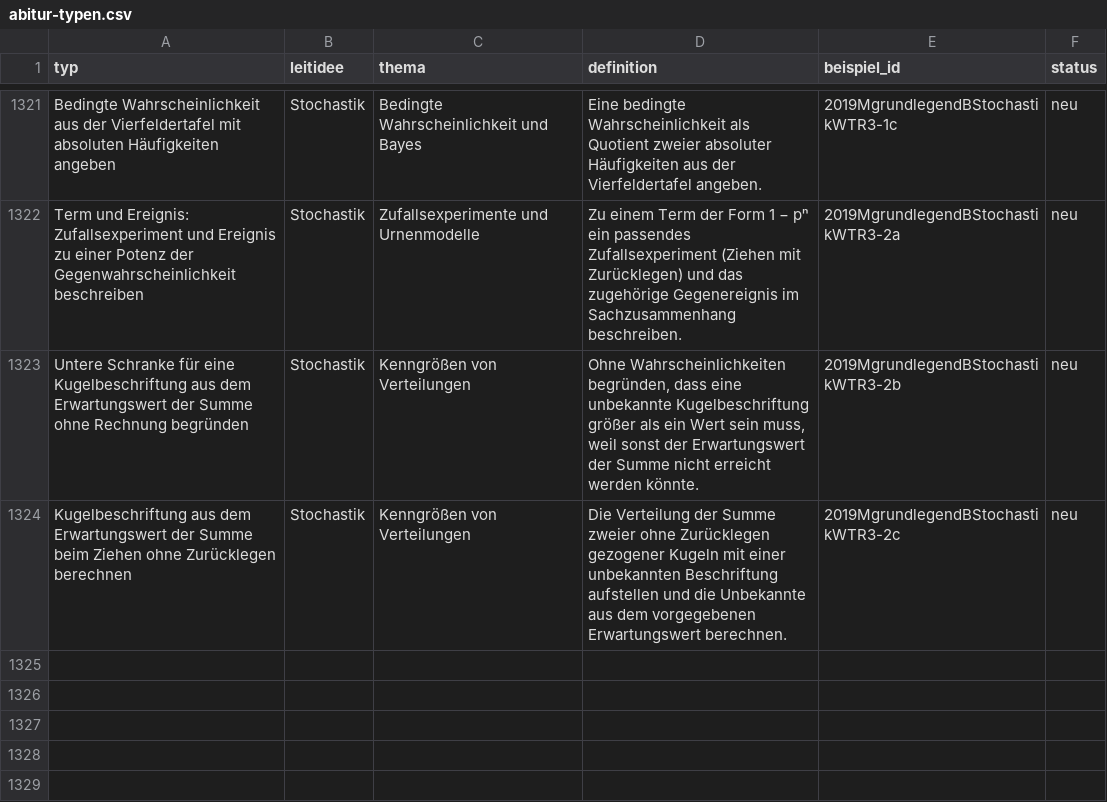
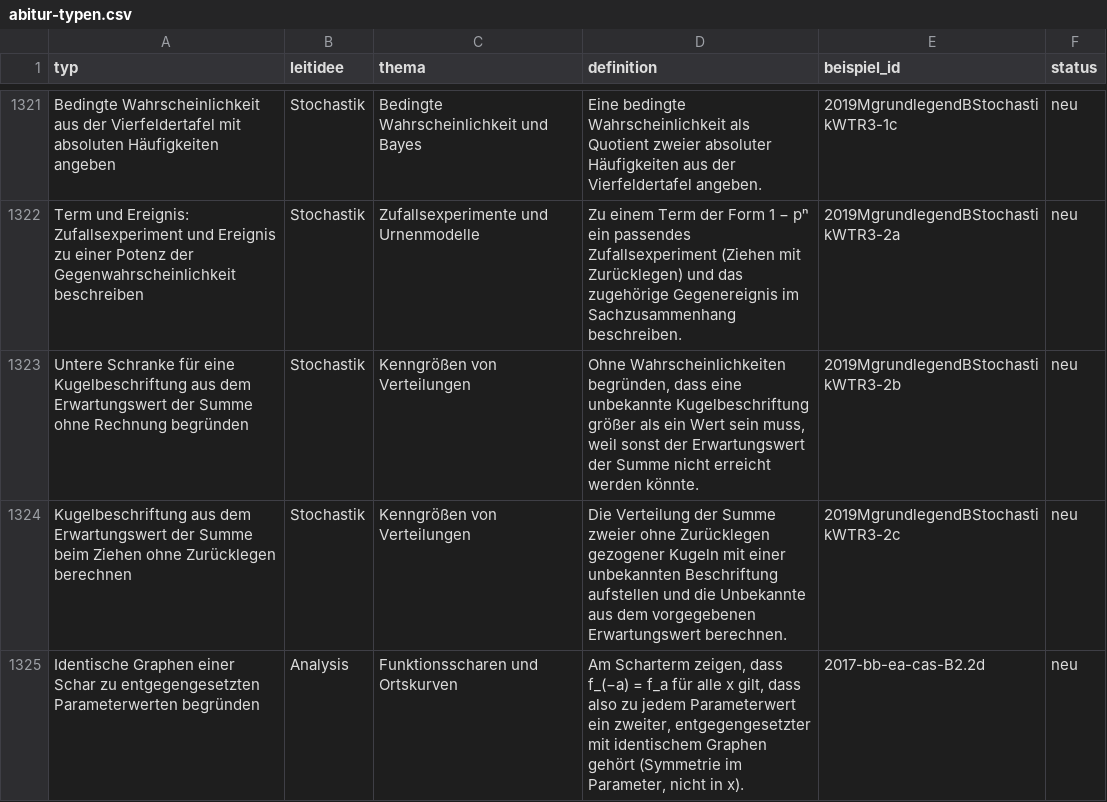
Before and after one commit to hz-0801/mathe-nachhilfe, a CSV file: abitur/abitur-typen.csv, drawn as a sheet; only a part is shown, gaps mark what is left out; the diff names each change by its address in the sheet, - before the commit and + after, or states it on an @@ line.

Commit message:
abitur: 2017-bb-ea-cas erfasst
Auftrag Nacht 2026-09-27, Teil 9. CAS-Nachtrag zu 2017-bb-ea: 14 Zeilen für
die abweichenden Teilaufgaben der vier CAS-Aufgaben (2.1, 2.2, 3.1, 4.2),
87 BE; abi-bau.py v0.14 mit Nachtragsmodus (nachtrag_zu, unveraendert,
uebernommen, be_angeboten); ein neuer Typ. Selbstprüfung abi-bau.py und
iqb-bau.py bestanden. Drei Pool-Vormerkungen (3.1 c, e, f) offen, Posten
in faellig.md.

```diff
--- a/abitur/abitur-typen.csv
+++ b/abitur/abitur-typen.csv
+row 1325: Identische Graphen einer Schar zu entgegengesetzten Parameterwerten begründen | Analysis | Funktionsscharen und Ortskurven | Am Scharterm zeigen, dass f_(−a) = f_a für alle x gilt, dass also zu jedem Parameterwert ein zweiter, entgegengesetzter mit identischem Graphen gehört (Symmetrie im Parameter, nicht in x). | 2017-bb-ea-cas-B2.2d | neu
```
Also changed, not shown: 7 other files.
